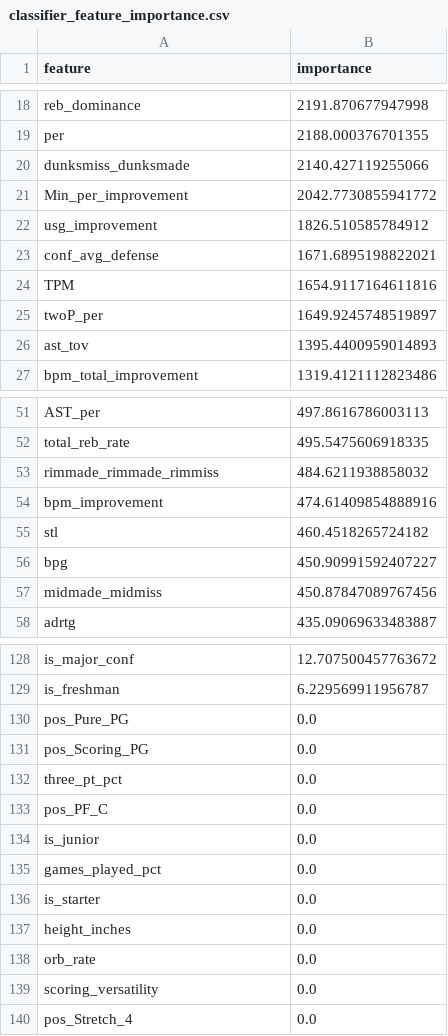
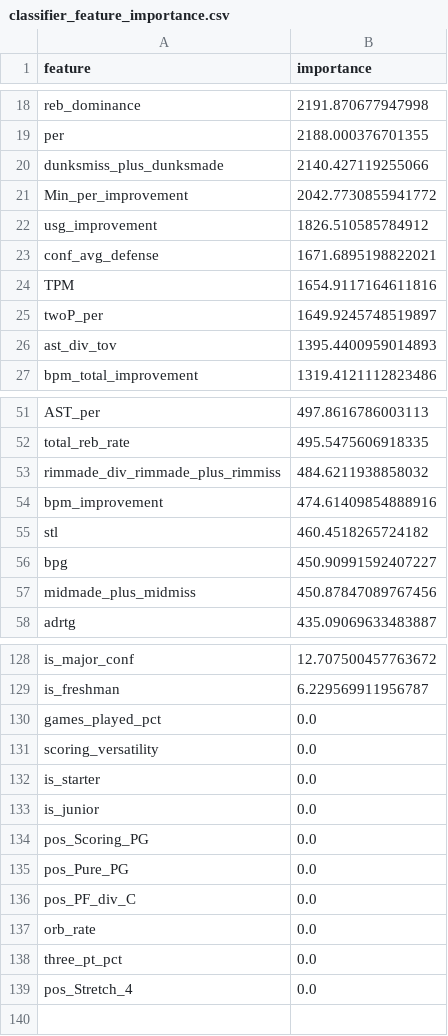
Before and after one commit to xiw-1202/NBA_draft_pick, a CSV file: Models/classifier_feature_importance.csv, drawn as a sheet; only a part is shown, gaps mark what is left out; the diff covers the shown part only.

```diff
--- a/Models/classifier_feature_importance.csv
+++ b/Models/classifier_feature_importance.csv
@@ -19,3 +19,3 @@ reb_dominance,2191.870677947998
 per,2188.000376701355
-dunksmiss_dunksmade,2140.427119255066
+dunksmiss_plus_dunksmade,2140.427119255066
 Min_per_improvement,2042.7730855941772
@@ -25,3 +25,3 @@ TPM,1654.9117164611816
 twoP_per,1649.9245748519897
-ast_tov,1395.4400959014893
+ast_div_tov,1395.4400959014893
 bpm_total_improvement,1319.4121112823486
@@ -52,3 +52,3 @@ AST_per,497.8616786003113
 total_reb_rate,495.5475606918335
-rimmade_rimmade_rimmiss,484.6211938858032
+rimmade_div_rimmade_plus_rimmiss,484.6211938858032
 bpm_improvement,474.61409854888916
@@ -56,3 +56,3 @@ stl,460.4518265724182
 bpg,450.90991592407227
-midmade_midmiss,450.87847089767456
+midmade_plus_midmiss,450.87847089767456
 adrtg,435.09069633483887
@@ -129,12 +129,11 @@ is_major_conf,12.707500457763672
 is_freshman,6.229569911956787
+games_played_pct,0.0
+scoring_versatility,0.0
+is_starter,0.0
+is_junior,0.0
+pos_Scoring_PG,0.0
 pos_Pure_PG,0.0
-pos_Scoring_PG,0.0
+pos_PF_div_C,0.0
+orb_rate,0.0
 three_pt_pct,0.0
-pos_PF_C,0.0
-is_junior,0.0
-games_played_pct,0.0
-is_starter,0.0
-height_inches,0.0
-orb_rate,0.0
-scoring_versatility,0.0
 pos_Stretch_4,0.0
```
Also changed, not shown: 3 edited cells elsewhere in this file, Data/PROCESSED/feature_names.csv, Models/predicted_diamond_players.csv, 16 other files.
